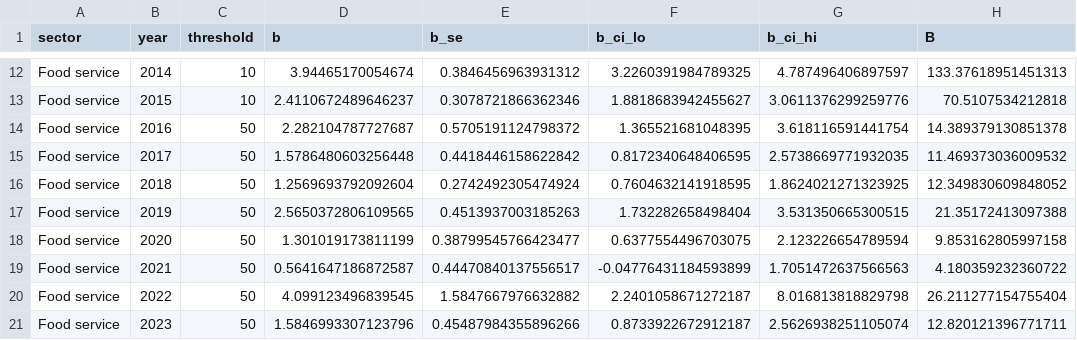
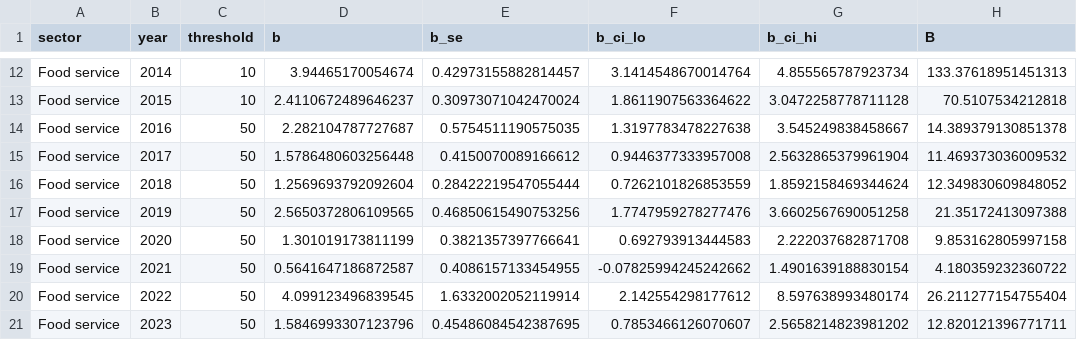
Before and after one commit to mnomin/vat-threshold-mongolia, a CSV file: data/results/results_all_years.csv, drawn as a sheet; only a part is shown, gaps mark what is left out; the diff covers the shown part only; the diff names each change by its address in the sheet, - before the commit and + after, or states it on an @@ line.

```diff
--- a/data/results/results_all_years.csv
+++ b/data/results/results_all_years.csv
-E12 (b_se): 0.3846456963931312
+E12 (b_se): 0.42973155882814457
-F12 (b_ci_lo): 3.2260391984789325
+F12 (b_ci_lo): 3.1414548670014764
-G12 (b_ci_hi): 4.787496406897597
+G12 (b_ci_hi): 4.855565787923734
-E13 (b_se): 0.3078721866362346
+E13 (b_se): 0.30973071042470024
-F13 (b_ci_lo): 1.8818683942455627
+F13 (b_ci_lo): 1.8611907563364622
-G13 (b_ci_hi): 3.0611376299259776
+G13 (b_ci_hi): 3.0472258778711128
-E14 (b_se): 0.5705191124798372
+E14 (b_se): 0.5754511190575035
-F14 (b_ci_lo): 1.365521681048395
+F14 (b_ci_lo): 1.3197783478227638
-G14 (b_ci_hi): 3.618116591441754
+G14 (b_ci_hi): 3.545249838458667
-E15 (b_se): 0.4418446158622842
+E15 (b_se): 0.4150070089166612
-F15 (b_ci_lo): 0.8172340648406595
+F15 (b_ci_lo): 0.9446377333957008
-G15 (b_ci_hi): 2.5738669771932035
+G15 (b_ci_hi): 2.5632865379961904
-E16 (b_se): 0.2742492305474924
+E16 (b_se): 0.28422219547055444
-F16 (b_ci_lo): 0.7604632141918595
+F16 (b_ci_lo): 0.7262101826853559
-G16 (b_ci_hi): 1.8624021271323925
+G16 (b_ci_hi): 1.8592158469344624
-E17 (b_se): 0.4513937003185263
+E17 (b_se): 0.46850615490753256
-F17 (b_ci_lo): 1.732282658498404
+F17 (b_ci_lo): 1.7747959278277476
-G17 (b_ci_hi): 3.531350665300515
+G17 (b_ci_hi): 3.6602567690051258
-E18 (b_se): 0.38799545766423477
+E18 (b_se): 0.3821357397766641
-F18 (b_ci_lo): 0.6377554496703075
+F18 (b_ci_lo): 0.692793913444583
-G18 (b_ci_hi): 2.123226654789594
+G18 (b_ci_hi): 2.222037682871708
-E19 (b_se): 0.44470840137556517
+E19 (b_se): 0.4086157133454955
-F19 (b_ci_lo): -0.04776431184593899
+F19 (b_ci_lo): -0.07825994245242662
-G19 (b_ci_hi): 1.7051472637566563
+G19 (b_ci_hi): 1.4901639188830154
-E20 (b_se): 1.5847667976632882
+E20 (b_se): 1.6332002052119914
-F20 (b_ci_lo): 2.2401058671272187
+F20 (b_ci_lo): 2.142554298177612
-G20 (b_ci_hi): 8.016813818829798
+G20 (b_ci_hi): 8.597638993480174
-E21 (b_se): 0.45487984355896266
+E21 (b_se): 0.45486084542387695
-F21 (b_ci_lo): 0.8733922672912187
+F21 (b_ci_lo): 0.7853466126070607
-G21 (b_ci_hi): 2.5626938251105074
+G21 (b_ci_hi): 2.5658214823981202
```
Also changed, not shown: 90 edited cells elsewhere in this file, data/results/results_main_excl2020.csv, data/results/results_robA_excl2020_2021.csv, 16 other files.
